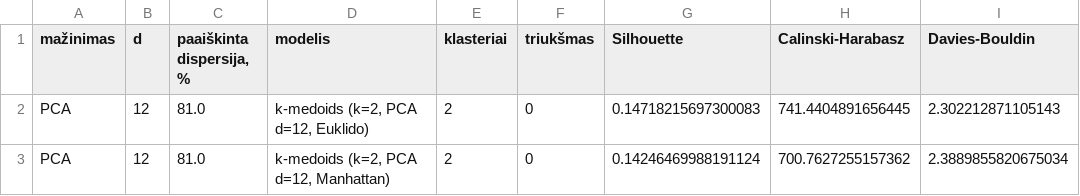
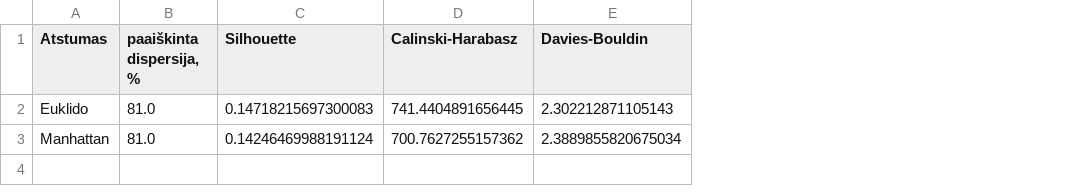
Before and after one commit to proxjega/ml3, a CSV file: exports/klasterizavimas_sumazintoje_erdveje/kmedoids_k2_pca_d12_matai.csv, drawn as a sheet; only a part is shown; removed rows and columns are numbered as before the commit, all else as after; the diff names each change by its address in the sheet, - before the commit and + after, or states it on an @@ line.

```diff
--- a/exports/klasterizavimas_sumazintoje_erdveje/kmedoids_k2_pca_d12_matai.csv
+++ b/exports/klasterizavimas_sumazintoje_erdveje/kmedoids_k2_pca_d12_matai.csv
-column A (mažinimas), rows 2-3: PCA | PCA
-column B (d), rows 2-3: 12 | 12
+column A (Atstumas), rows 2-3: Euklido | Manhattan
-column D (modelis), rows 2-3: k-medoids (k=2, PCA d=12, Euklido) | k-medoids (k=2, PCA d=12, Manhattan)
-column E (klasteriai), rows 2-3: 2 | 2
-column F (triukšmas), rows 2-3: 0 | 0
```
Also changed, not shown: exports/klasterizavimas_pradineje_erdveje/kmedoids_k2_matai.csv, exports/klasterizavimas_sumazintoje_erdveje/kmedoids_k2_pca_d2_matai.csv, 4 other files.
